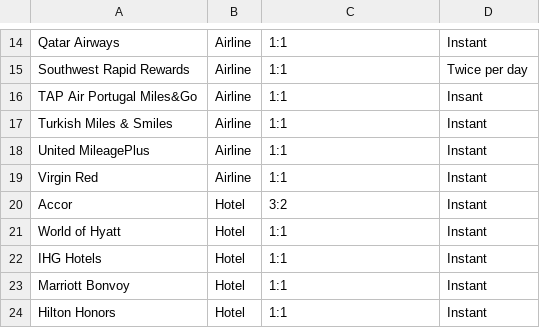
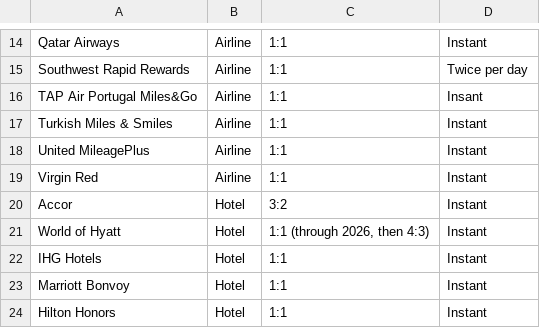
Before and after one commit to atmospyhere/bonuses, a CSV file: partners_citi_transfer_partners.csv, drawn as a sheet; only a part is shown, gaps mark what is left out.

```diff
--- a/partners_citi_transfer_partners.csv
+++ b/partners_citi_transfer_partners.csv
@@ -20,3 +20,3 @@ Virgin Red,Airline,1:1,Instant
 Accor,Hotel,3:2,Instant
-World of Hyatt,Hotel,1:1,Instant
+World of Hyatt,Hotel,"1:1 (through 2026, then 4:3)",Instant
 IHG Hotels,Hotel,1:1,Instant
```
